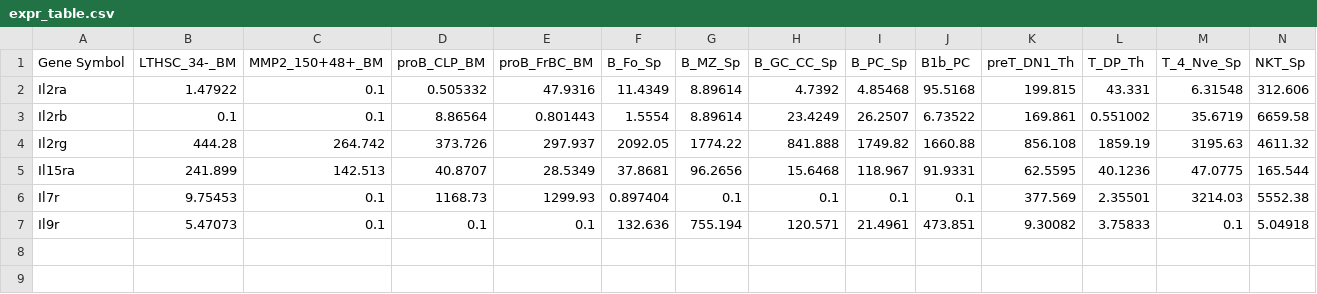
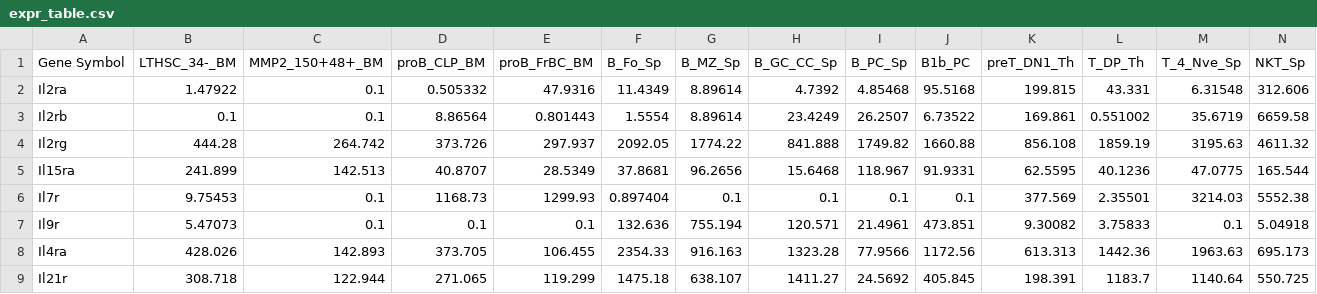
Before and after one commit to meyer-lab/type-I-ckine-model, a CSV file: ckine/data/expr_table.csv, drawn as a sheet; only a part is shown; rows hold the shown columns only; the diff names each change by its address in the sheet, - before the commit and + after, or states it on an @@ line.

```diff
--- a/ckine/data/expr_table.csv
+++ b/ckine/data/expr_table.csv
+row 8: Il4ra | 428.026 | 142.893 | 373.705 | 106.455 | 2354.33 | 916.163 | 1323.28 | 77.9566 | 1172.56 | 613.313 | 1442.36 | 1963.63 | 695.173
+row 9: Il21r | 308.718 | 122.944 | 271.065 | 119.299 | 1475.18 | 638.107 | 1411.27 | 24.5692 | 405.845 | 198.391 | 1183.7 | 1140.64 | 550.725
```
Also changed, not shown: 11 other files.
